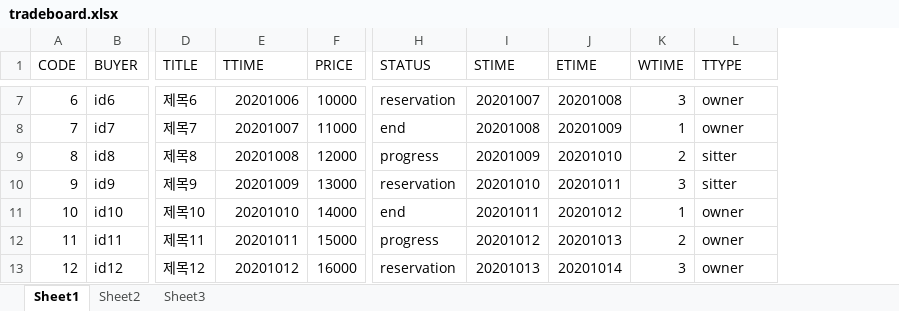
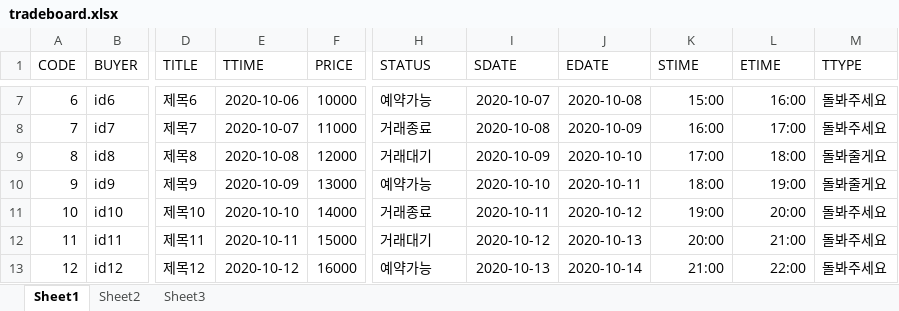
Before and after one commit to choihyeongjun/AnimalMate, an Excel workbook: animalMate/src/db/tradeboard.xlsx, sheet Sheet1, drawn as a sheet; only a part is shown, gaps mark what is left out; values as stored, in another font and other column widths than the file's, no borders; removed rows and columns are numbered as before the commit, all else as after; the diff covers the shown part only; the diff names each change by its address in the sheet, - before the commit and + after, or states it on an @@ line.

```diff
--- a/animalMate/src/db/tradeboard.xlsx (sheet Sheet1)
+++ b/animalMate/src/db/tradeboard.xlsx (sheet Sheet1)
+column I (SDATE), rows 7-13: 2020-10-07 | 2020-10-08 | 2020-10-09 | 2020-10-10 | 2020-10-11 | 2020-10-12 | 2020-10-13
+column J (EDATE), rows 7-13: 2020-10-08 | 2020-10-09 | 2020-10-10 | 2020-10-11 | 2020-10-12 | 2020-10-13 | 2020-10-14
-column K (WTIME), rows 7-13: 3 | 1 | 2 | 3 | 1 | 2 | 3
-E7 (TTIME): 20201006
+E7 (TTIME): 2020-10-06
-H7 (STATUS): reservation
+H7 (STATUS): 예약가능
-K7 (STIME): 20201007
+K7 (STIME): 15:00
-L7 (ETIME): 20201008
+L7 (ETIME): 16:00
-M7:M8 (TTYPE): owner
+M7:M8 (TTYPE): 돌봐주세요
-E8 (TTIME): 20201007
+E8 (TTIME): 2020-10-07
-H8 (STATUS): end
+H8 (STATUS): 거래종료
-K8 (STIME): 20201008
+K8 (STIME): 16:00
-L8 (ETIME): 20201009
+L8 (ETIME): 17:00
-E9 (TTIME): 20201008
+E9 (TTIME): 2020-10-08
-H9 (STATUS): progress
+H9 (STATUS): 거래대기
-K9 (STIME): 20201009
+K9 (STIME): 17:00
-L9 (ETIME): 20201010
+L9 (ETIME): 18:00
-M9:M10 (TTYPE): sitter
+M9:M10 (TTYPE): 돌봐줄게요
-E10 (TTIME): 20201009
+E10 (TTIME): 2020-10-09
-H10 (STATUS): reservation
+H10 (STATUS): 예약가능
-K10 (STIME): 20201010
+K10 (STIME): 18:00
-L10 (ETIME): 20201011
+L10 (ETIME): 19:00
-E11 (TTIME): 20201010
+E11 (TTIME): 2020-10-10
-H11 (STATUS): end
+H11 (STATUS): 거래종료
-K11 (STIME): 20201011
+K11 (STIME): 19:00
-L11 (ETIME): 20201012
+L11 (ETIME): 20:00
-M11:M13 (TTYPE): owner
+M11:M13 (TTYPE): 돌봐주세요
-E12 (TTIME): 20201011
+E12 (TTIME): 2020-10-11
-H12 (STATUS): progress
+H12 (STATUS): 거래대기
-K12 (STIME): 20201012
+K12 (STIME): 20:00
-L12 (ETIME): 20201013
+L12 (ETIME): 21:00
-E13 (TTIME): 20201012
+E13 (TTIME): 2020-10-12
-H13 (STATUS): reservation
+H13 (STATUS): 예약가능
-K13 (STIME): 20201013
+K13 (STIME): 21:00
-L13 (ETIME): 20201014
+L13 (ETIME): 22:00
```
Also changed, not shown: 69 edited cells elsewhere in this sheet, 15 other files.
